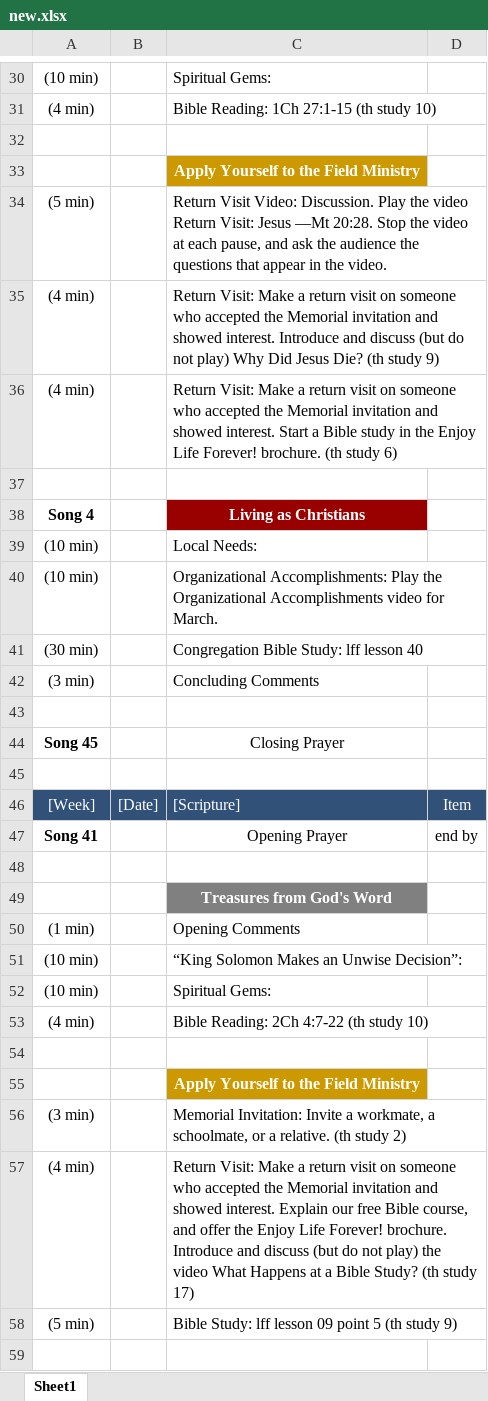
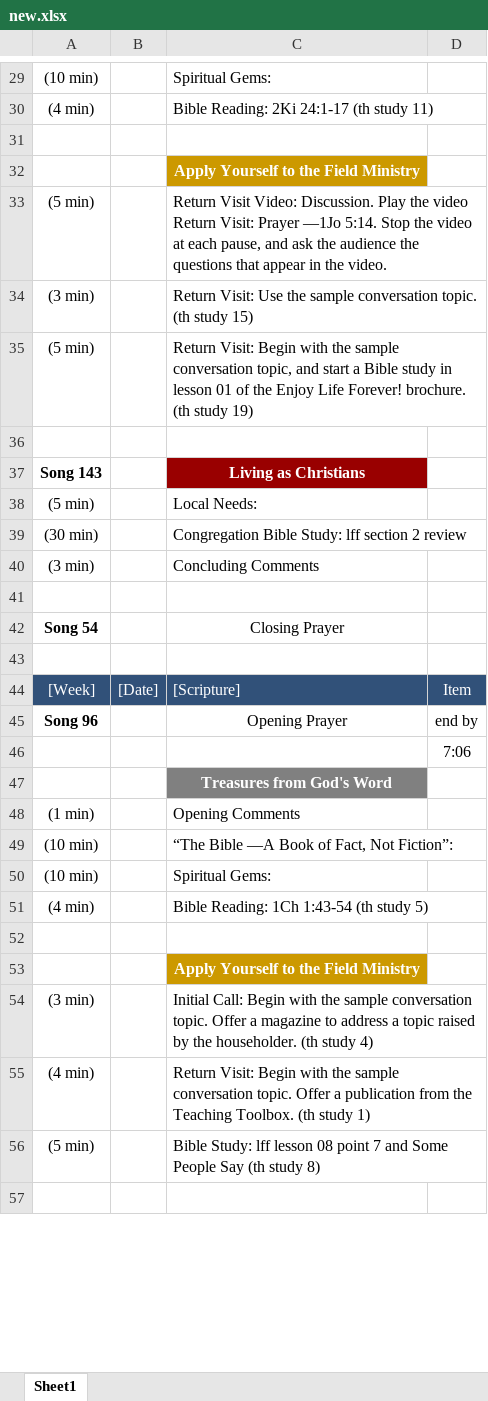
Before and after one commit to Bendoman/Schedule_helper, an Excel workbook: new.xlsx, sheet Sheet1, drawn as a sheet; only a part is shown, gaps mark what is left out; values as stored, in another font and other column widths than the file's, no borders; removed rows and columns are numbered as before the commit, all else as after; the diff covers the shown part only; the diff names each change by its address in the sheet, - before the commit and + after, or states it on an @@ line.

```diff
--- a/new.xlsx (sheet Sheet1)
+++ b/new.xlsx (sheet Sheet1)
-C30: Bible Reading: 1Ch 27:1-15 (th study 10)
+C30: Bible Reading: 2Ki 24:1-17 (th study 11)
-C33: …Return Visit: Jesus —Mt 20:28. Stop the…
+C33: …Return Visit: Prayer —1Jo 5:14. Stop the…
-row 35: (4 min) |  | Return Visit: Make a return visit on someone who accepted the Memorial invitation and showed interest. Introduce and discuss (but do not play) Why Did Jesus Die? (th study 9)
+row 34: (3 min) |  | Return Visit: Use the sample conversation topic. (th study 15)
-A35: (4 min)
+A35: (5 min)
-C35: Return Visit: Make a return visit on someone who accepted the Memorial invitation and showed interest. Start a Bible study in the Enjoy Life Forever! brochure. (th study 6)
+C35: Return Visit: Begin with the sample conversation topic, and start a Bible study in lesson 01 of the Enjoy Life Forever! brochure. (th study 19)
-A37: Song 4
+A37: Song 143
-A38: (10 min)
+A38: (5 min)
-row 40: (10 min) |  | Organizational Accomplishments: Play the Organizational Accomplishments video for March.
-C39: Congregation Bible Study: lff lesson 40
+C39: Congregation Bible Study: lff section 2 review
-A42: Song 45
+A42: Song 54
-A45: Song 41
+A45: Song 96
-D46: (empty)
+D46: 7:06
-C49: “King Solomon Makes an Unwise Decision”:
+C49: “The Bible —A Book of Fact, Not Fiction”:
-C51: Bible Reading: 2Ch 4:7-22 (th study 10)
+C51: Bible Reading: 1Ch 1:43-54 (th study 5)
-C54: Memorial Invitation: Invite a workmate, a schoolmate, or a relative. (th study 2)
+C54: Initial Call: Begin with the sample conversation topic. Offer a magazine to address a topic raised by the householder. (th study 4)
-C55: Return Visit: Make a return visit on someone who accepted the Memorial invitation and showed interest. Explain our free Bible course, and offer the Enjoy Life Forever! brochure. Introduce and discuss (but do not play) the video What Happens at a Bible Study? (th study 17)
+C55: Return Visit: Begin with the sample conversation topic. Offer a publication from the Teaching Toolbox. (th study 1)
-C56: …lff lesson 09 point 5 (th study 9)
+C56: …lff lesson 08 point 7 and Some People Say (th study 8)
```
Also changed, not shown: 5 added rows, 6 removed rows and 60 edited cells elsewhere in this sheet, template.xlsx, 6 other files.
